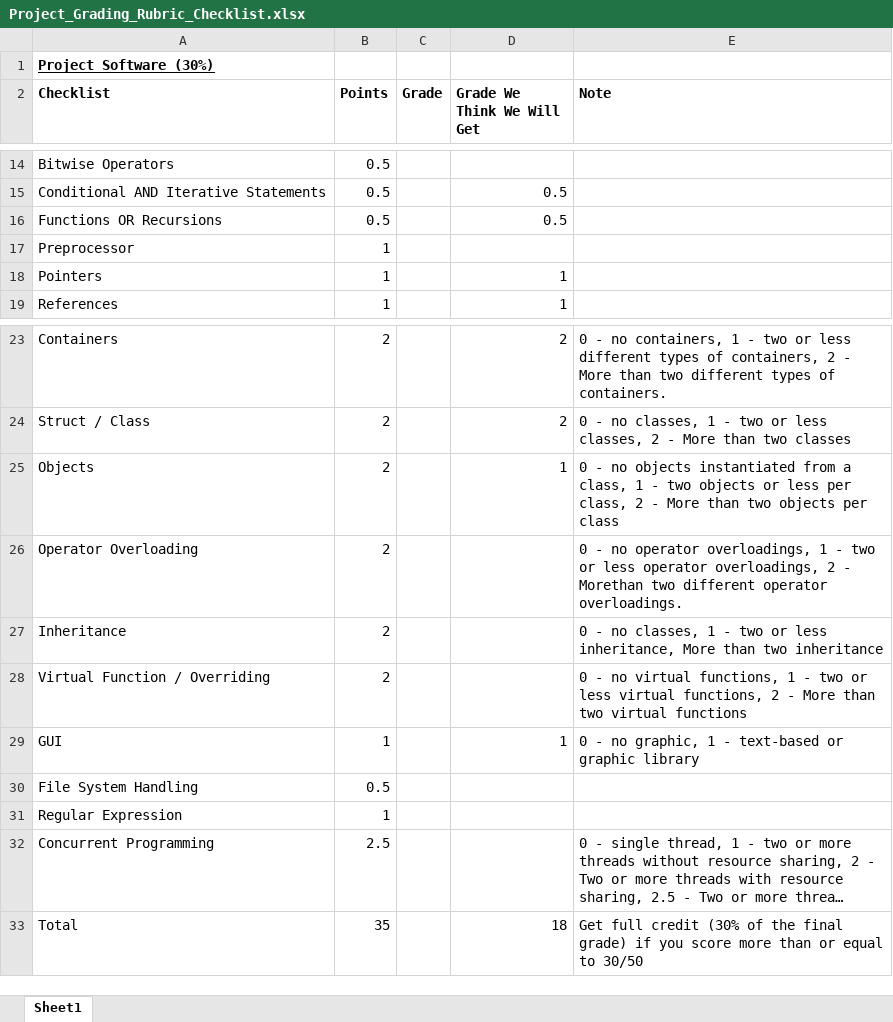
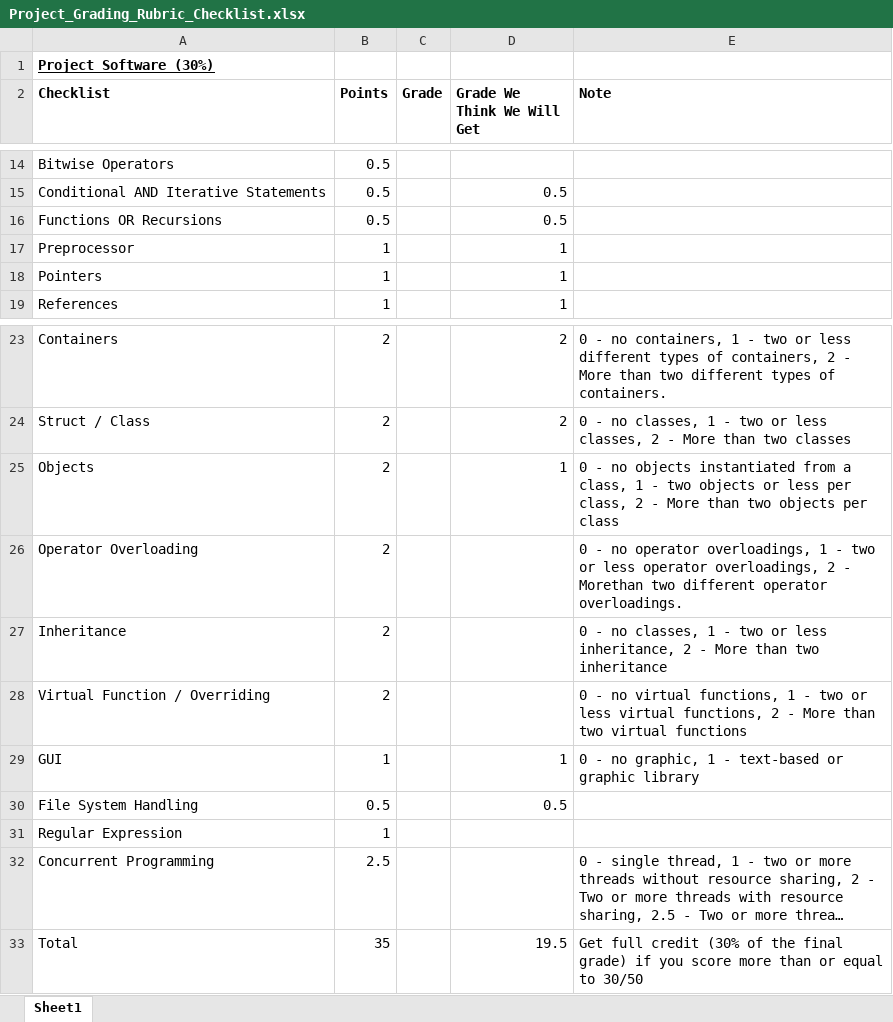
Before and after one commit to jaydenslotnick/AERSP424_Project, an Excel workbook: Project_Grading_Rubric_Checklist.xlsx, sheet Sheet1, drawn as a sheet; only a part is shown, gaps mark what is left out; long unchanged cells end in …; values as stored, in another font and other column widths than the file's, no borders; the diff names each change by its address in the sheet, - before the commit and + after, or states it on an @@ line.

```diff
--- a/Project_Grading_Rubric_Checklist.xlsx (sheet Sheet1)
+++ b/Project_Grading_Rubric_Checklist.xlsx (sheet Sheet1)
-D17 (Grade We Think We Will Get): (empty)
+D17 (Grade We Think We Will Get): 1
-E27 (Note): …less inheritance, More than…
+E27 (Note): …less inheritance, 2 - More than…
-D30 (Grade We Think We Will Get): (empty)
+D30 (Grade We Think We Will Get): 0.5
-D33 (Grade We Think We Will Get): 18
+D33 (Grade We Think We Will Get): 19.5
```
Also changed, not shown: 6 other files.
